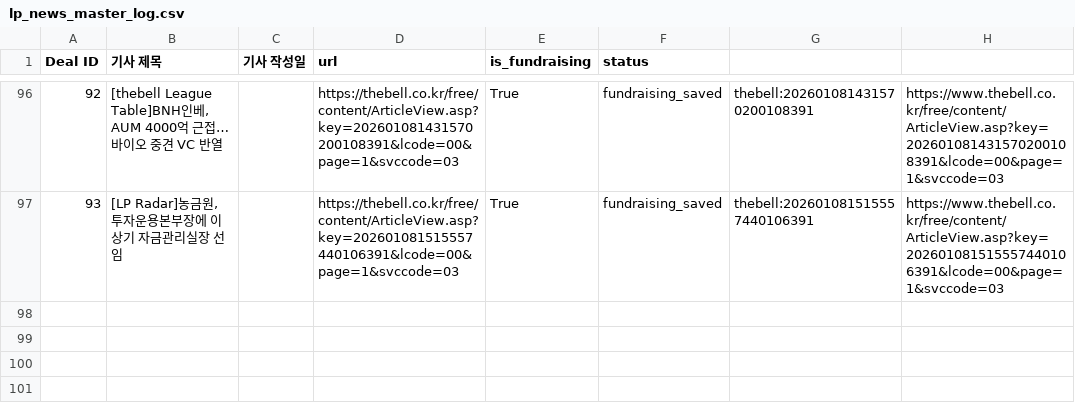
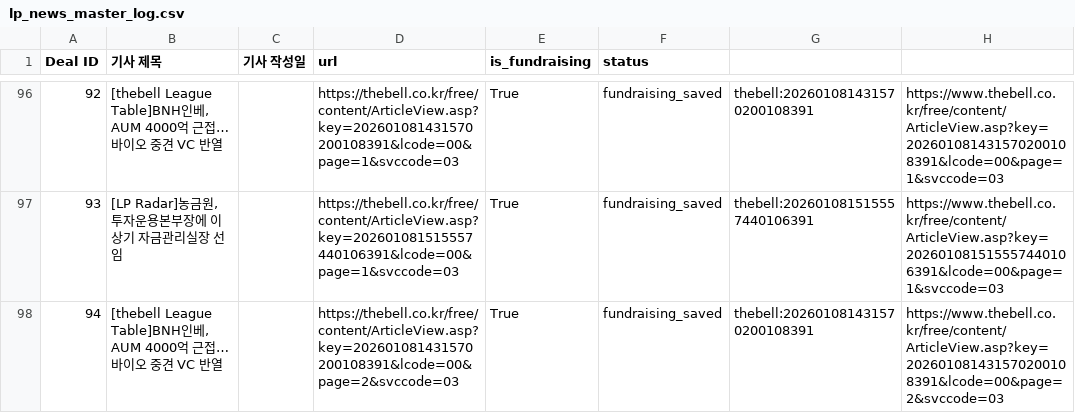
Before and after one commit to LFIntern/VC-News, a CSV file: lp_news_master_log.csv, drawn as a sheet; only a part is shown, gaps mark what is left out; the diff names each change by its address in the sheet, - before the commit and + after, or states it on an @@ line.

```diff
--- a/lp_news_master_log.csv
+++ b/lp_news_master_log.csv
+row 98: 94 | [thebell League Table]BNH인베, AUM 4000억 근접…바이오 중견 VC 반열 |  | https://thebell.co.kr/free/content/ArticleView.asp?key=202601081431570200108391&lcode=00&page=2&svccode=03 | True | fundraising_saved | thebell:202601081431570200108391 | https://www.thebell.co.kr/free/content/ArticleView.asp?key=202601081431570200108391&lcode=00&page=2&svccode=03
```
Also changed, not shown: lp_news_links.csv, lp_news_summaries.csv.
